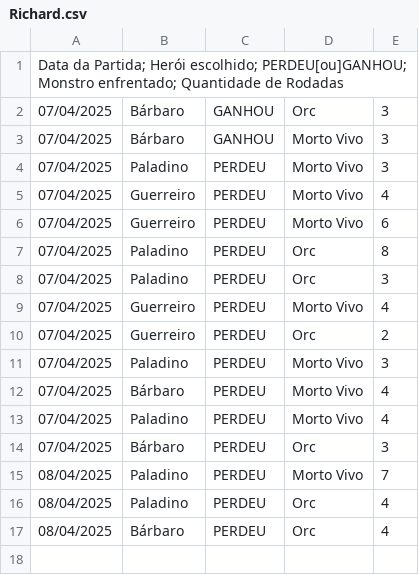
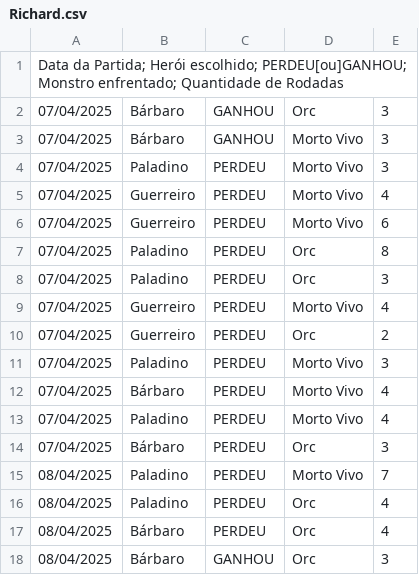
Before and after one commit to Richard-Alves167/Medieval-Battle-GAME, a CSV file: src/Temp/Richard.csv, drawn as a sheet.

```diff
--- a/src/Temp/Richard.csv
+++ b/src/Temp/Richard.csv
@@ -17 +17,2 @@ Data da Partida; Herói escolhido; PERDEU[ou]GANHOU; Monstro enfrentado; Quantid
 08/04/2025,Bárbaro,PERDEU,Orc,4
+08/04/2025,Bárbaro,GANHOU,Orc,3
```
Also changed, not shown: 2 other files.
